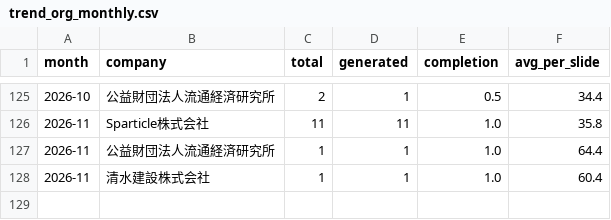
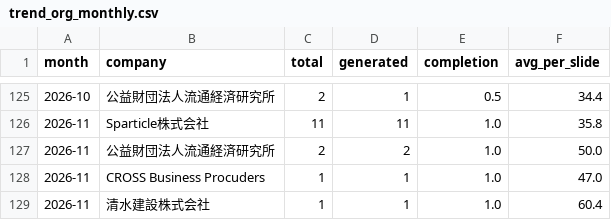
Before and after one commit to Tina0529/bops-ppt-dashboard, a CSV file: docs/data/trend_org_monthly.csv, drawn as a sheet; only a part is shown, gaps mark what is left out.

Commit message:
data: dashboard update 2026-11-10

```diff
--- a/docs/data/trend_org_monthly.csv
+++ b/docs/data/trend_org_monthly.csv
@@ -126,3 +126,4 @@ month,company,total,generated,completion,avg_per_slide
 2026-11,Sparticle株式会社,11,11,1.0,35.8
-2026-11,公益財団法人流通経済研究所,1,1,1.0,64.4
+2026-11,公益財団法人流通経済研究所,2,2,1.0,50.0
+2026-11,CROSS Business Procuders,1,1,1.0,47.0
 2026-11,清水建設株式会社,1,1,1.0,60.4
```
Also changed, not shown: docs/data/trend_daily.csv, docs/data/trend_monthly.csv, 4 other files.
